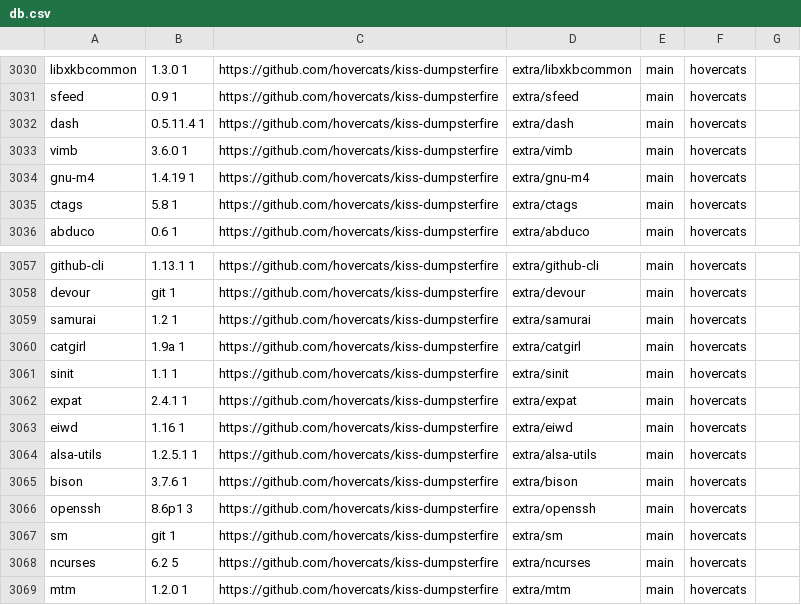
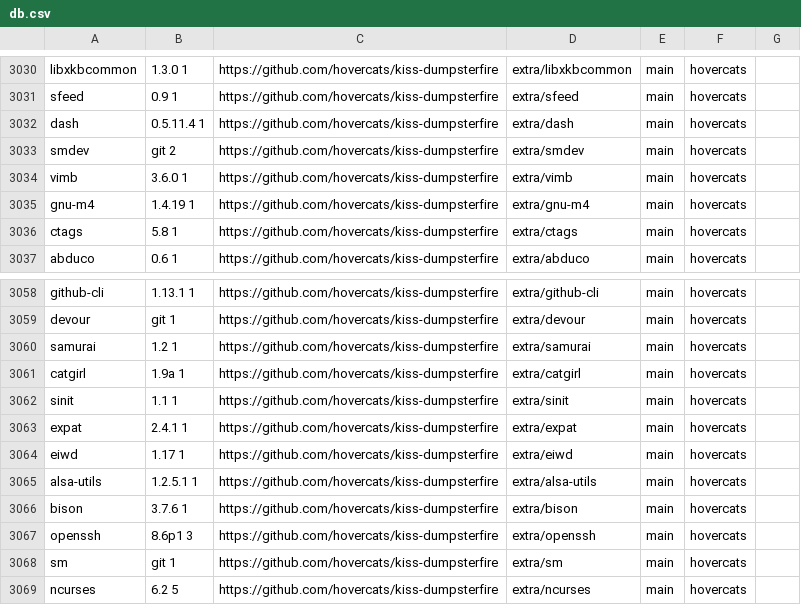
Before and after one commit to jedahan/kiss-find, a CSV file: db.csv, drawn as a sheet; only a part is shown, gaps mark what is left out; the shorter side is filled out with more unchanged rows.

Commit message:
Deploying to github-pages from @ jedahan/kiss-find@5b5acc5e978c86afe08ca5f7a0cc2c1d8c4ef4f4 🚀

```diff
--- a/db.csv
+++ b/db.csv
@@ -3032,2 +3032,3 @@ sfeed,0.9 1,https://github.com/hovercats/kiss-dumpsterfire,extra/sfeed,main,"hov
 dash,0.5.11.4 1 ,https://github.com/hovercats/kiss-dumpsterfire,extra/dash,main,"hovercats"," "
+smdev,git 2,https://github.com/hovercats/kiss-dumpsterfire,extra/smdev,main,"hovercats"," "
 vimb,3.6.0 1,https://github.com/hovercats/kiss-dumpsterfire,extra/vimb,main,"hovercats"," "
@@ -3062,3 +3063,3 @@ sinit,1.1 1 ,https://github.com/hovercats/kiss-dumpsterfire,extra/sinit,main,"ho
 expat,2.4.1 1,https://github.com/hovercats/kiss-dumpsterfire,extra/expat,main,"hovercats"," "
-eiwd,1.16 1,https://github.com/hovercats/kiss-dumpsterfire,extra/eiwd,main,"hovercats"," "
+eiwd,1.17 1,https://github.com/hovercats/kiss-dumpsterfire,extra/eiwd,main,"hovercats"," "
 alsa-utils,1.2.5.1 1,https://github.com/hovercats/kiss-dumpsterfire,extra/alsa-utils,main,"hovercats"," "
```
Also changed, not shown: 2 other files.
